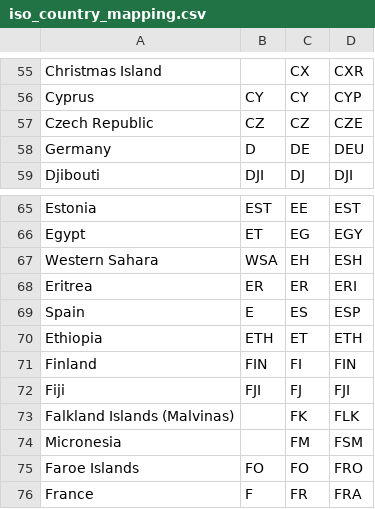
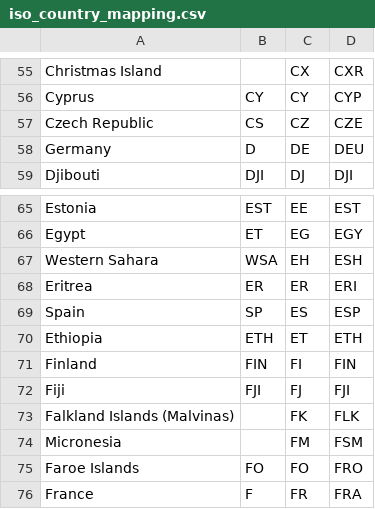
Before and after one commit to AA-Turner/DrupalCareNG, a CSV file: iso_country_mapping.csv, drawn as a sheet; only a part is shown, gaps mark what is left out.

Commit message:
Fixed Care country codes for Czech Republic and Spain.

```diff
--- a/iso_country_mapping.csv
+++ b/iso_country_mapping.csv
@@ -56,3 +56,3 @@ Christmas Island,,CX,CXR
 Cyprus,CY,CY,CYP
-Czech Republic,CZ,CZ,CZE
+Czech Republic,CS,CZ,CZE
 Germany,D,DE,DEU
@@ -68,3 +68,3 @@ Western Sahara,WSA,EH,ESH
 Eritrea,ER,ER,ERI
-Spain,E,ES,ESP
+Spain,SP,ES,ESP
 Ethiopia,ETH,ET,ETH
```
